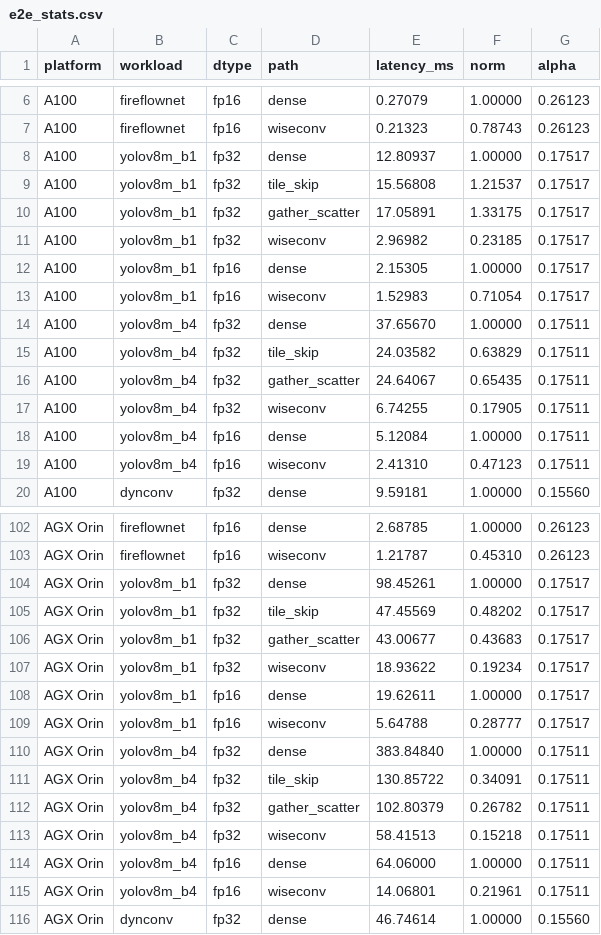
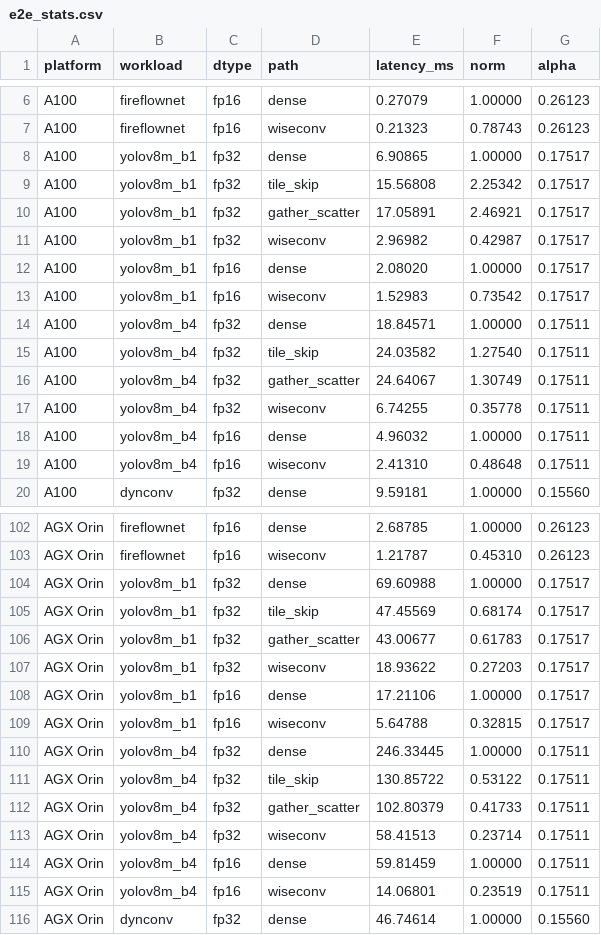
Before and after one commit to guanxiux/RAL, a CSV file: figures/e2e_stats.csv, drawn as a sheet; only a part is shown, gaps mark what is left out; the diff covers the shown part only.

```diff
--- a/figures/e2e_stats.csv
+++ b/figures/e2e_stats.csv
@@ -7,14 +7,14 @@ A100,fireflownet,fp16,dense,0.27079,1.00000,0.26123
 A100,fireflownet,fp16,wiseconv,0.21323,0.78743,0.26123
-A100,yolov8m_b1,fp32,dense,12.80937,1.00000,0.17517
-A100,yolov8m_b1,fp32,tile_skip,15.56808,1.21537,0.17517
-A100,yolov8m_b1,fp32,gather_scatter,17.05891,1.33175,0.17517
-A100,yolov8m_b1,fp32,wiseconv,2.96982,0.23185,0.17517
-A100,yolov8m_b1,fp16,dense,2.15305,1.00000,0.17517
-A100,yolov8m_b1,fp16,wiseconv,1.52983,0.71054,0.17517
-A100,yolov8m_b4,fp32,dense,37.65670,1.00000,0.17511
-A100,yolov8m_b4,fp32,tile_skip,24.03582,0.63829,0.17511
-A100,yolov8m_b4,fp32,gather_scatter,24.64067,0.65435,0.17511
-A100,yolov8m_b4,fp32,wiseconv,6.74255,0.17905,0.17511
-A100,yolov8m_b4,fp16,dense,5.12084,1.00000,0.17511
-A100,yolov8m_b4,fp16,wiseconv,2.41310,0.47123,0.17511
+A100,yolov8m_b1,fp32,dense,6.90865,1.00000,0.17517
+A100,yolov8m_b1,fp32,tile_skip,15.56808,2.25342,0.17517
+A100,yolov8m_b1,fp32,gather_scatter,17.05891,2.46921,0.17517
+A100,yolov8m_b1,fp32,wiseconv,2.96982,0.42987,0.17517
+A100,yolov8m_b1,fp16,dense,2.08020,1.00000,0.17517
+A100,yolov8m_b1,fp16,wiseconv,1.52983,0.73542,0.17517
+A100,yolov8m_b4,fp32,dense,18.84571,1.00000,0.17511
+A100,yolov8m_b4,fp32,tile_skip,24.03582,1.27540,0.17511
+A100,yolov8m_b4,fp32,gather_scatter,24.64067,1.30749,0.17511
+A100,yolov8m_b4,fp32,wiseconv,6.74255,0.35778,0.17511
+A100,yolov8m_b4,fp16,dense,4.96032,1.00000,0.17511
+A100,yolov8m_b4,fp16,wiseconv,2.41310,0.48648,0.17511
 A100,dynconv,fp32,dense,9.59181,1.00000,0.15560
@@ -103,14 +103,14 @@ AGX Orin,fireflownet,fp16,dense,2.68785,1.00000,0.26123
 AGX Orin,fireflownet,fp16,wiseconv,1.21787,0.45310,0.26123
-AGX Orin,yolov8m_b1,fp32,dense,98.45261,1.00000,0.17517
-AGX Orin,yolov8m_b1,fp32,tile_skip,47.45569,0.48202,0.17517
-AGX Orin,yolov8m_b1,fp32,gather_scatter,43.00677,0.43683,0.17517
-AGX Orin,yolov8m_b1,fp32,wiseconv,18.93622,0.19234,0.17517
-AGX Orin,yolov8m_b1,fp16,dense,19.62611,1.00000,0.17517
-AGX Orin,yolov8m_b1,fp16,wiseconv,5.64788,0.28777,0.17517
-AGX Orin,yolov8m_b4,fp32,dense,383.84840,1.00000,0.17511
-AGX Orin,yolov8m_b4,fp32,tile_skip,130.85722,0.34091,0.17511
-AGX Orin,yolov8m_b4,fp32,gather_scatter,102.80379,0.26782,0.17511
-AGX Orin,yolov8m_b4,fp32,wiseconv,58.41513,0.15218,0.17511
-AGX Orin,yolov8m_b4,fp16,dense,64.06000,1.00000,0.17511
-AGX Orin,yolov8m_b4,fp16,wiseconv,14.06801,0.21961,0.17511
+AGX Orin,yolov8m_b1,fp32,dense,69.60988,1.00000,0.17517
+AGX Orin,yolov8m_b1,fp32,tile_skip,47.45569,0.68174,0.17517
+AGX Orin,yolov8m_b1,fp32,gather_scatter,43.00677,0.61783,0.17517
+AGX Orin,yolov8m_b1,fp32,wiseconv,18.93622,0.27203,0.17517
+AGX Orin,yolov8m_b1,fp16,dense,17.21106,1.00000,0.17517
+AGX Orin,yolov8m_b1,fp16,wiseconv,5.64788,0.32815,0.17517
+AGX Orin,yolov8m_b4,fp32,dense,246.33445,1.00000,0.17511
+AGX Orin,yolov8m_b4,fp32,tile_skip,130.85722,0.53122,0.17511
+AGX Orin,yolov8m_b4,fp32,gather_scatter,102.80379,0.41733,0.17511
+AGX Orin,yolov8m_b4,fp32,wiseconv,58.41513,0.23714,0.17511
+AGX Orin,yolov8m_b4,fp16,dense,59.81459,1.00000,0.17511
+AGX Orin,yolov8m_b4,fp16,wiseconv,14.06801,0.23519,0.17511
 AGX Orin,dynconv,fp32,dense,46.74614,1.00000,0.15560
```
Also changed, not shown: 8 edited cells elsewhere in this file, figures/decomposition.csv, figures/e2e_tables.csv, 18 other files.
